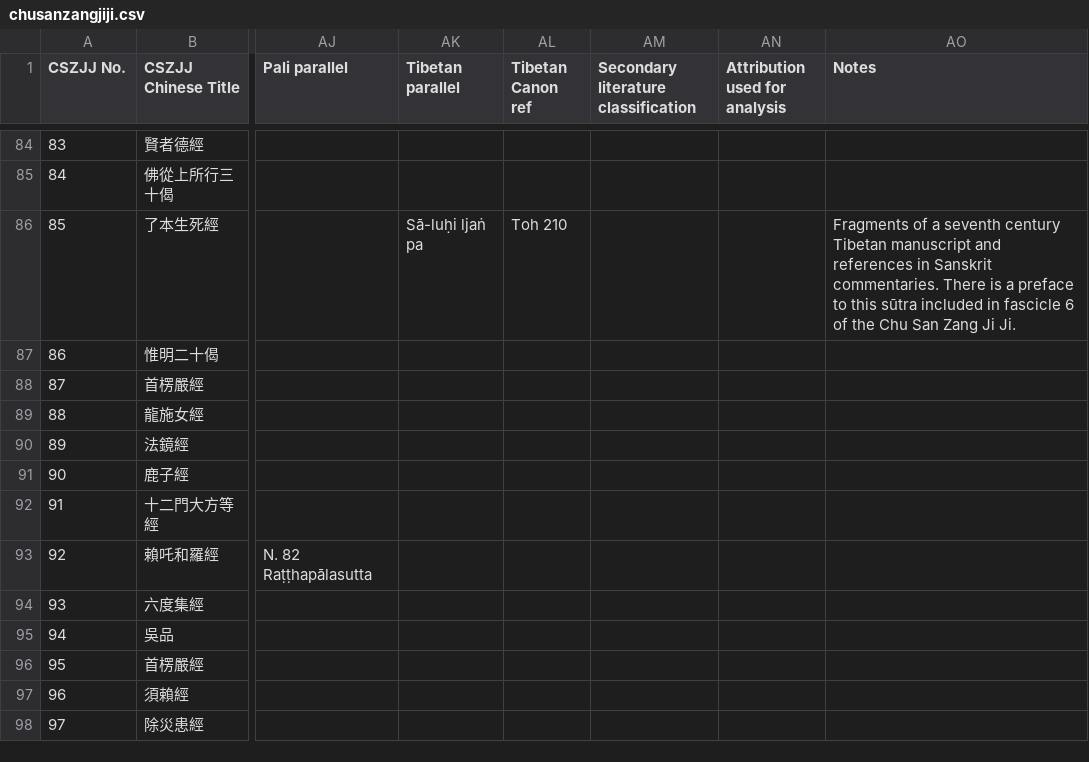
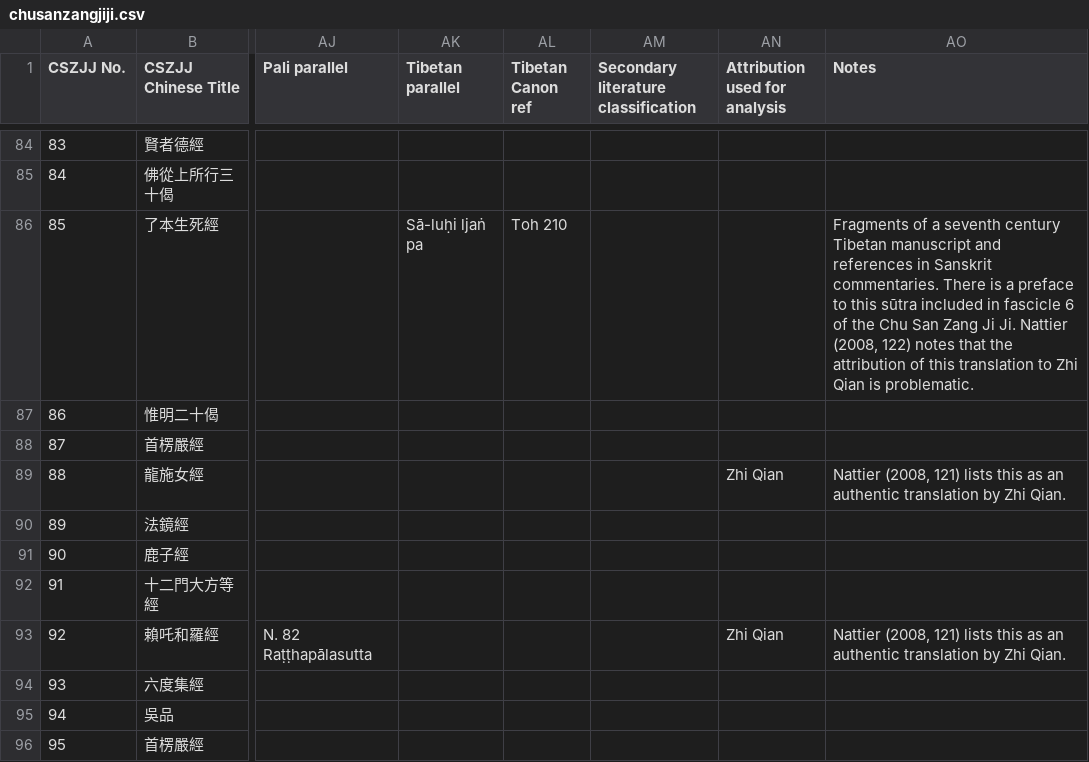
Before and after one commit to Silk-Road-Corpus/silk_road_corpus, a CSV file: data/chusanzangjiji.csv, drawn as a sheet; only a part is shown, gaps mark what is left out; the shorter side is filled out with more unchanged rows; the diff covers the shown part only; the diff names each change by its address in the sheet, - before the commit and + after, or states it on an @@ line.

```diff
--- a/data/chusanzangjiji.csv
+++ b/data/chusanzangjiji.csv
-AO86 (Notes): …Ji Ji.
+AO86 (Notes): …Ji Ji. Nattier (2008, 122) notes that the attribution of this translation to Zhi Qian is problematic.
-AN89 (Attribution used for analysis): (empty)
+AN89 (Attribution used for analysis): Zhi Qian
-AO89 (Notes): (empty)
+AO89 (Notes): Nattier (2008, 121) lists this as an authentic translation by Zhi Qian.
-AN93 (Attribution used for analysis): (empty)
+AN93 (Attribution used for analysis): Zhi Qian
-AO93 (Notes): (empty)
+AO93 (Notes): Nattier (2008, 121) lists this as an authentic translation by Zhi Qian.
```
Also changed, not shown: 76 edited cells elsewhere in this file, 3 other files.
